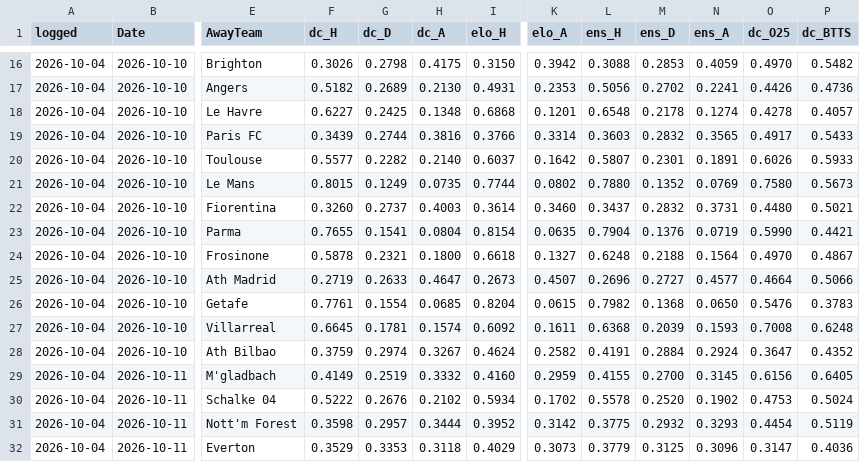
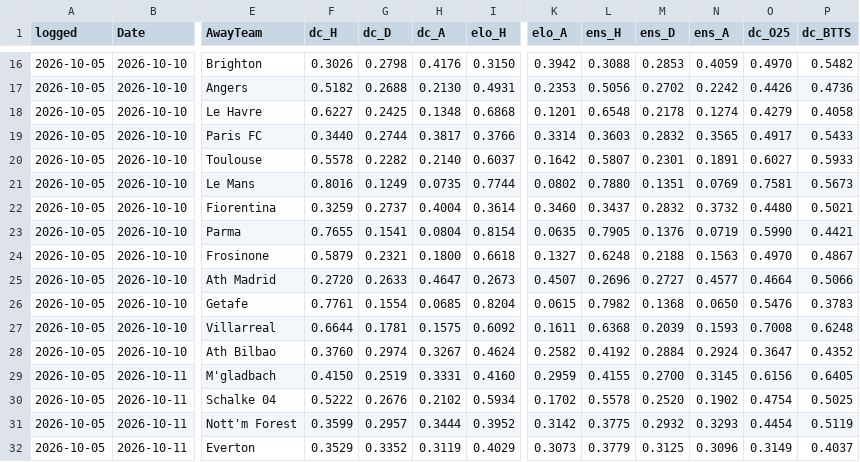
Before and after one commit to Mikey-ux-lab/prediction-database-2, a CSV file: match-odds-lab-github/data/prediction_log.csv, drawn as a sheet; only a part is shown, gaps mark what is left out; the diff covers the shown part only; the diff names each change by its address in the sheet, - before the commit and + after, or states it on an @@ line.

```diff
--- a/match-odds-lab-github/data/prediction_log.csv
+++ b/match-odds-lab-github/data/prediction_log.csv
-A16:A32 (logged): 2026-10-04
+A16:A32 (logged): 2026-10-05
-H16 (dc_A): 0.4175
+H16 (dc_A): 0.4176
-G17 (dc_D): 0.2689
+G17 (dc_D): 0.2688
-N17 (ens_A): 0.2241
+N17 (ens_A): 0.2242
-O18 (dc_O25): 0.4278
+O18 (dc_O25): 0.4279
-P18 (dc_BTTS): 0.4057
+P18 (dc_BTTS): 0.4058
-F19 (dc_H): 0.3439
+F19 (dc_H): 0.3440
-H19 (dc_A): 0.3816
+H19 (dc_A): 0.3817
-F20 (dc_H): 0.5577
+F20 (dc_H): 0.5578
-O20 (dc_O25): 0.6026
+O20 (dc_O25): 0.6027
-F21 (dc_H): 0.8015
+F21 (dc_H): 0.8016
-M21 (ens_D): 0.1352
+M21 (ens_D): 0.1351
-O21 (dc_O25): 0.7580
+O21 (dc_O25): 0.7581
-F22 (dc_H): 0.3260
+F22 (dc_H): 0.3259
-H22 (dc_A): 0.4003
+H22 (dc_A): 0.4004
-N22 (ens_A): 0.3731
+N22 (ens_A): 0.3732
-L23 (ens_H): 0.7904
+L23 (ens_H): 0.7905
-F24 (dc_H): 0.5878
+F24 (dc_H): 0.5879
-N24 (ens_A): 0.1564
+N24 (ens_A): 0.1563
-F25 (dc_H): 0.2719
+F25 (dc_H): 0.2720
-F27 (dc_H): 0.6645
+F27 (dc_H): 0.6644
-H27 (dc_A): 0.1574
+H27 (dc_A): 0.1575
-F28 (dc_H): 0.3759
+F28 (dc_H): 0.3760
-L28 (ens_H): 0.4191
+L28 (ens_H): 0.4192
-F29 (dc_H): 0.4149
+F29 (dc_H): 0.4150
-H29 (dc_A): 0.3332
+H29 (dc_A): 0.3331
-O30 (dc_O25): 0.4753
+O30 (dc_O25): 0.4754
-P30 (dc_BTTS): 0.5024
+P30 (dc_BTTS): 0.5025
-F31 (dc_H): 0.3598
+F31 (dc_H): 0.3599
-G32 (dc_D): 0.3353
+G32 (dc_D): 0.3352
-H32 (dc_A): 0.3118
+H32 (dc_A): 0.3119
-O32 (dc_O25): 0.3147
+O32 (dc_O25): 0.3149
-P32 (dc_BTTS): 0.4036
+P32 (dc_BTTS): 0.4037
```
Also changed, not shown: 96 edited cells elsewhere in this file, 3 other files.
